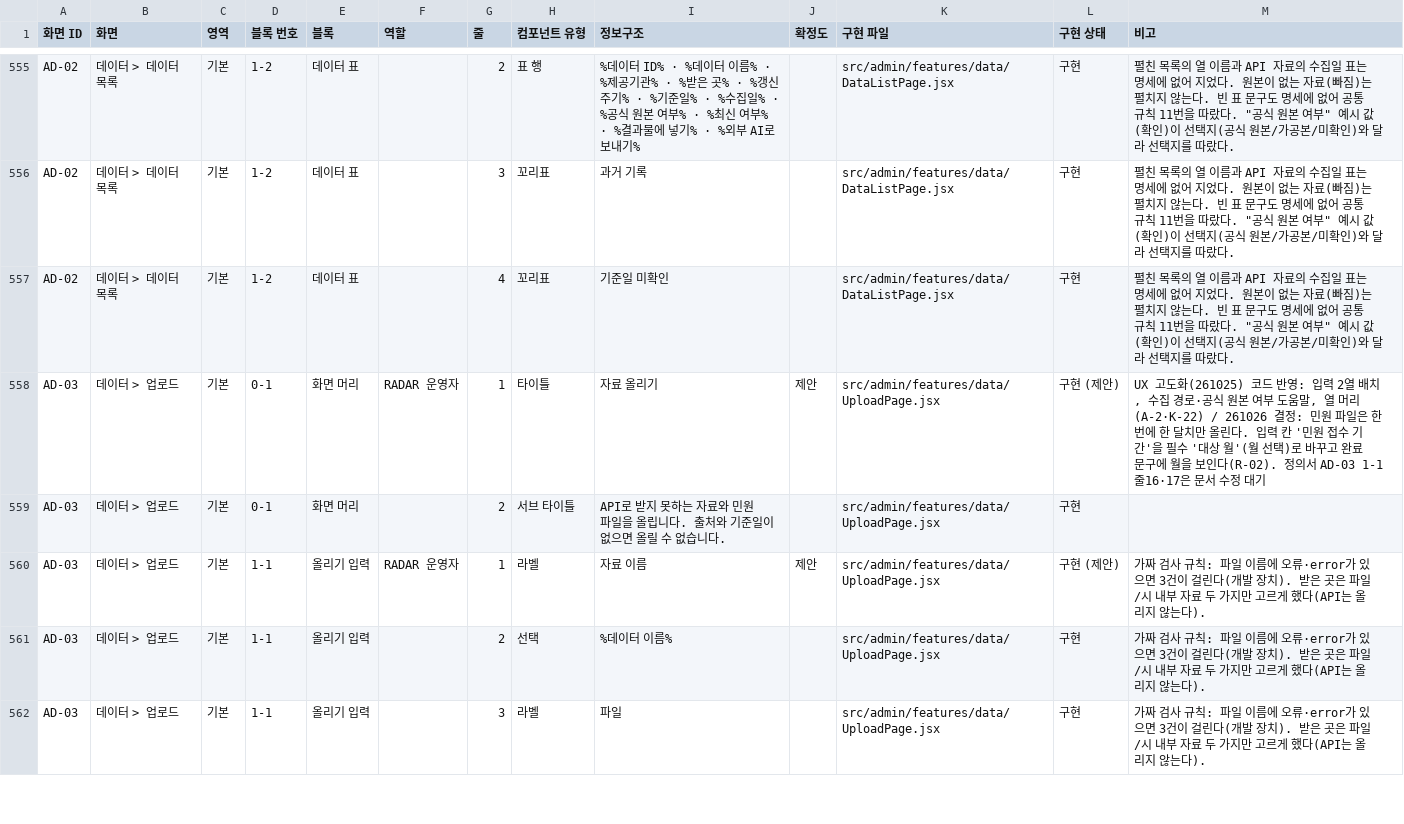
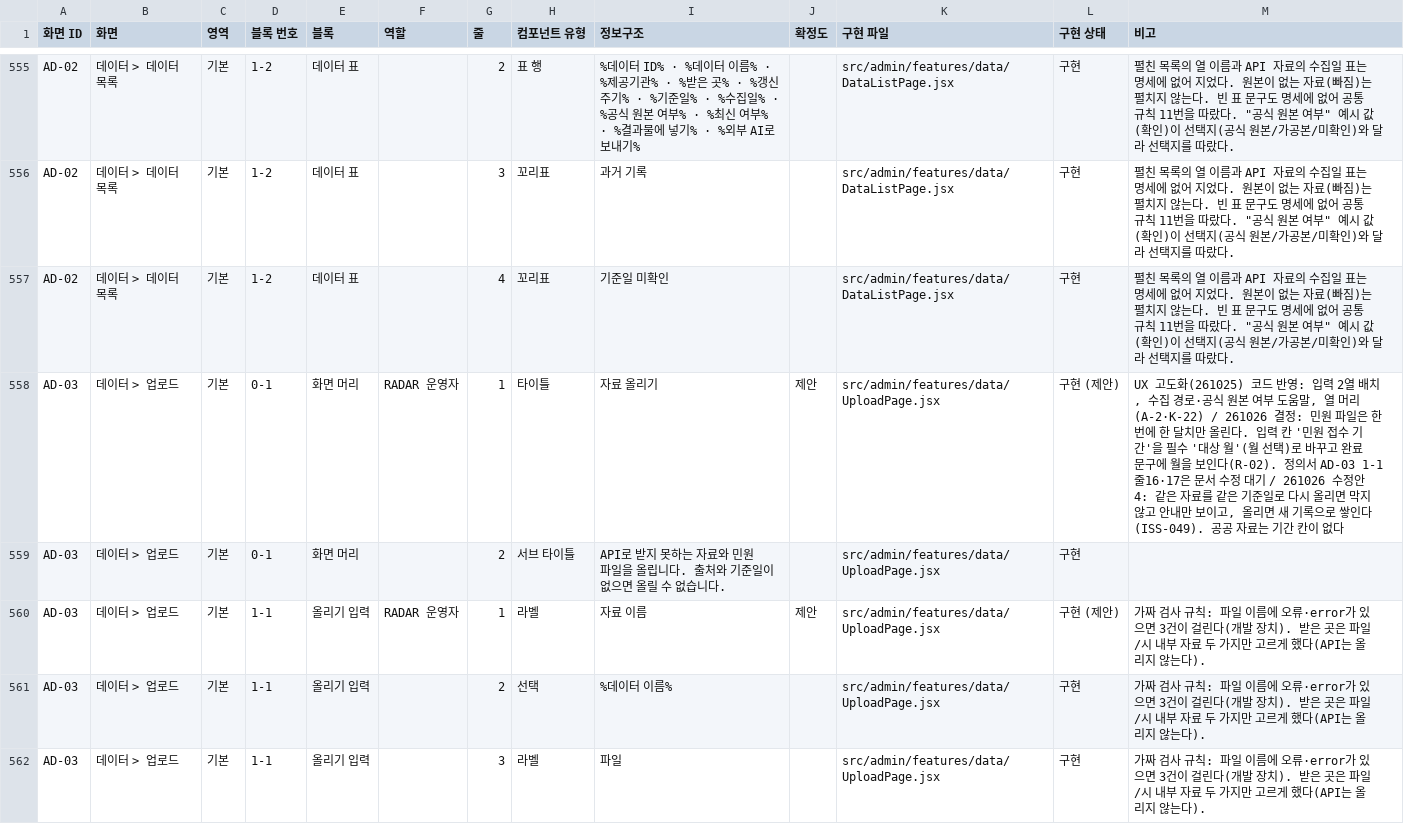
Before and after one commit to gyurim027/AXI_RADAR_2.0_2026, a CSV file: frontend/docs/spec-trace.csv, drawn as a sheet; only a part is shown, gaps mark what is left out.

Commit message:
feat: 같은 기준일로 다시 올릴 때 안내, 올린 기록 민원 대상 월 표기 (수정안 4)

```diff
--- a/frontend/docs/spec-trace.csv
+++ b/frontend/docs/spec-trace.csv
@@ -557,3 +557,3 @@ AD-02,데이터 > 데이터 목록,기본,1-2,데이터 표,,3,꼬리표,과거
 AD-02,데이터 > 데이터 목록,기본,1-2,데이터 표,,4,꼬리표,기준일 미확인,,src/admin/features/data/DataListPage.jsx,구현,"펼친 목록의 열 이름과 API 자료의 수집일 표는 명세에 없어 지었다. 원본이 없는 자료(빠짐)는 펼치지 않는다. 빈 표 문구도 명세에 없어 공통 규칙 11번을 따랐다. ""공식 원본 여부"" 예시 값(확인)이 선택지(공식 원본/가공본/미확인)와 달라 선택지를 따랐다."
-AD-03,데이터 > 업로드,기본,0-1,화면 머리,RADAR 운영자,1,타이틀,자료 올리기,제안,src/admin/features/data/UploadPage.jsx,구현 (제안),"UX 고도화(261025) 코드 반영: 입력 2열 배치, 수집 경로·공식 원본 여부 도움말, 열 머리 (A-2·K-22) / 261026 결정: 민원 파일은 한 번에 한 달치만 올린다. 입력 칸 '민원 접수 기간'을 필수 '대상 월'(월 선택)로 바꾸고 완료 문구에 월을 보인다(R-02). 정의서 AD-03 1-1 줄16·17은 문서 수정 대기"
+AD-03,데이터 > 업로드,기본,0-1,화면 머리,RADAR 운영자,1,타이틀,자료 올리기,제안,src/admin/features/data/UploadPage.jsx,구현 (제안),"UX 고도화(261025) 코드 반영: 입력 2열 배치, 수집 경로·공식 원본 여부 도움말, 열 머리 (A-2·K-22) / 261026 결정: 민원 파일은 한 번에 한 달치만 올린다. 입력 칸 '민원 접수 기간'을 필수 '대상 월'(월 선택)로 바꾸고 완료 문구에 월을 보인다(R-02). 정의서 AD-03 1-1 줄16·17은 문서 수정 대기 / 261026 수정안 4: 같은 자료를 같은 기준일로 다시 올리면 막지 않고 안내만 보이고, 올리면 새 기록으로 쌓인다(ISS-049). 공공 자료는 기간 칸이 없다"
 AD-03,데이터 > 업로드,기본,0-1,화면 머리,,2,서브 타이틀,API로 받지 못하는 자료와 민원 파일을 올립니다. 출처와 기준일이 없으면 올릴 수 없습니다.,,src/admin/features/data/UploadPage.jsx,구현,
```
Also changed, not shown: 3 other files.
